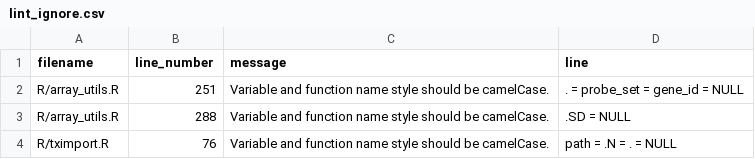
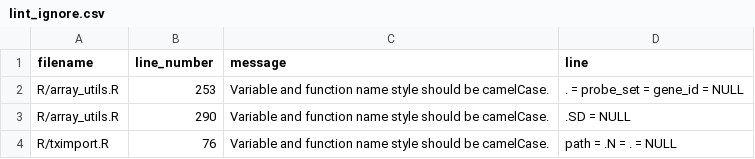
Before and after one commit to hugheylab/seeker, a CSV file: lint_ignore.csv, drawn as a sheet.

```diff
--- a/lint_ignore.csv
+++ b/lint_ignore.csv
@@ -1,4 +1,4 @@
 filename,line_number,message,line
-R/array_utils.R,251,Variable and function name style should be camelCase.,. = probe_set = gene_id = NULL
-R/array_utils.R,288,Variable and function name style should be camelCase.,.SD = NULL
+R/array_utils.R,253,Variable and function name style should be camelCase.,. = probe_set = gene_id = NULL
+R/array_utils.R,290,Variable and function name style should be camelCase.,.SD = NULL
 R/tximport.R,76,Variable and function name style should be camelCase.,path = .N = . = NULL
```
Also changed, not shown: 3 other files.
